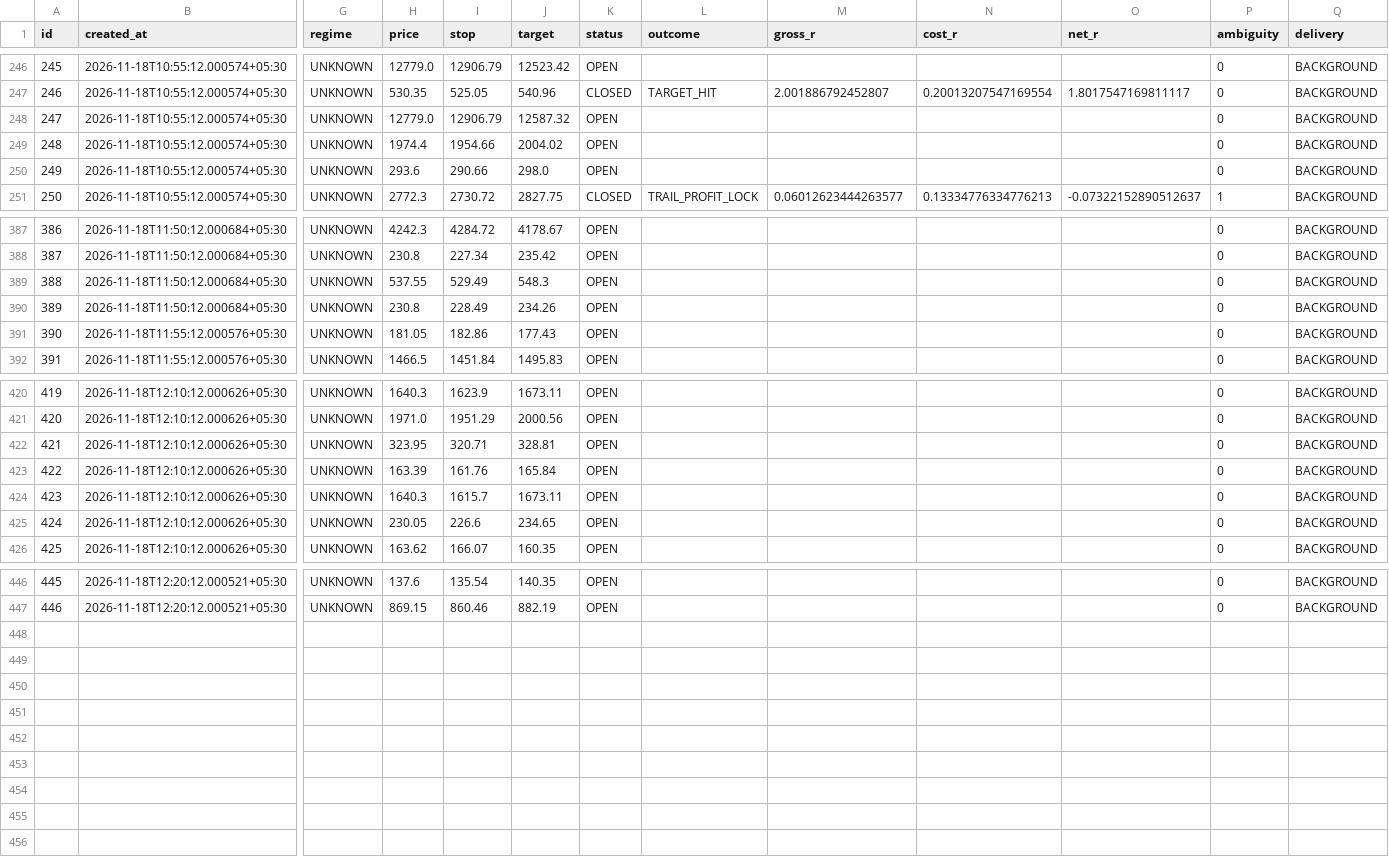
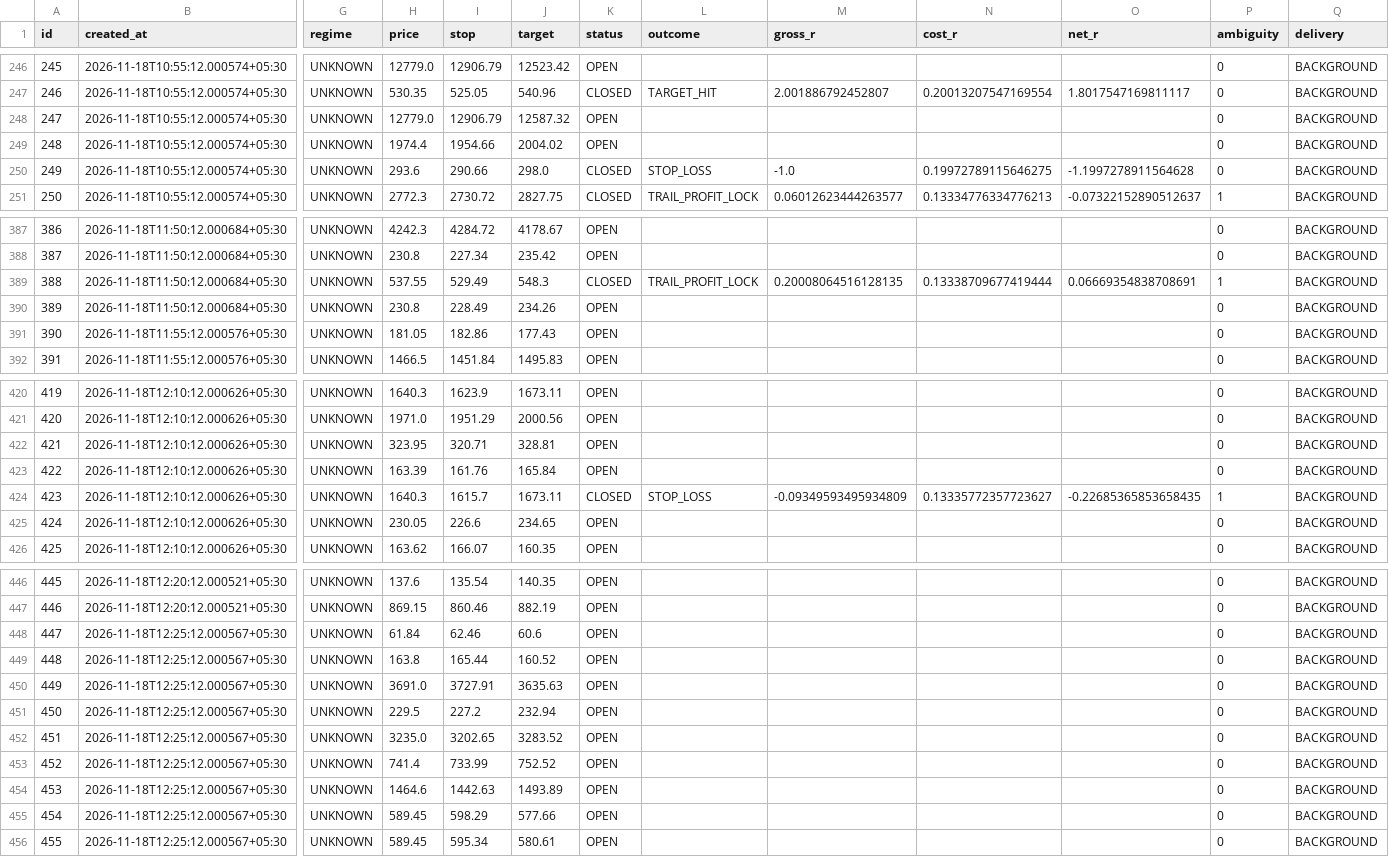
Before and after one commit to mahakalstay-coder/bharat-intraday-scout, a CSV file: reports/four_header_ledger.csv, drawn as a sheet; only a part is shown, gaps mark what is left out; rows hold the shown columns only; the diff names each change by its address in the sheet, - before the commit and + after, or states it on an @@ line.

```diff
--- a/reports/four_header_ledger.csv
+++ b/reports/four_header_ledger.csv
-K250 (status): OPEN
+K250 (status): CLOSED
-L250 (outcome): (empty)
+L250 (outcome): STOP_LOSS
-M250 (gross_r): (empty)
+M250 (gross_r): -1.0
-N250 (cost_r): (empty)
+N250 (cost_r): 0.19972789115646275
-O250 (net_r): (empty)
+O250 (net_r): -1.1997278911564628
-K389 (status): OPEN
+K389 (status): CLOSED
-L389 (outcome): (empty)
+L389 (outcome): TRAIL_PROFIT_LOCK
-M389 (gross_r): (empty)
+M389 (gross_r): 0.20008064516128135
-N389 (cost_r): (empty)
+N389 (cost_r): 0.13338709677419444
-O389 (net_r): (empty)
+O389 (net_r): 0.06669354838708691
-P389 (ambiguity): 0
+P389 (ambiguity): 1
-K424 (status): OPEN
+K424 (status): CLOSED
-L424 (outcome): (empty)
+L424 (outcome): STOP_LOSS
-M424 (gross_r): (empty)
+M424 (gross_r): -0.09349593495934809
-N424 (cost_r): (empty)
+N424 (cost_r): 0.13335772357723627
-O424 (net_r): (empty)
+O424 (net_r): -0.22685365853658435
-P424 (ambiguity): 0
+P424 (ambiguity): 1
+row 448: 447 | 2026-11-18T12:25:12.000567+05:30 | UNKNOWN | 61.84 | 62.46 | 60.6 | OPEN |  |  |  |  | 0 | BACKGROUND
+row 449: 448 | 2026-11-18T12:25:12.000567+05:30 | UNKNOWN | 163.8 | 165.44 | 160.52 | OPEN |  |  |  |  | 0 | BACKGROUND
+row 450: 449 | 2026-11-18T12:25:12.000567+05:30 | UNKNOWN | 3691.0 | 3727.91 | 3635.63 | OPEN |  |  |  |  | 0 | BACKGROUND
+row 451: 450 | 2026-11-18T12:25:12.000567+05:30 | UNKNOWN | 229.5 | 227.2 | 232.94 | OPEN |  |  |  |  | 0 | BACKGROUND
+row 452: 451 | 2026-11-18T12:25:12.000567+05:30 | UNKNOWN | 3235.0 | 3202.65 | 3283.52 | OPEN |  |  |  |  | 0 | BACKGROUND
+row 453: 452 | 2026-11-18T12:25:12.000567+05:30 | UNKNOWN | 741.4 | 733.99 | 752.52 | OPEN |  |  |  |  | 0 | BACKGROUND
+row 454: 453 | 2026-11-18T12:25:12.000567+05:30 | UNKNOWN | 1464.6 | 1442.63 | 1493.89 | OPEN |  |  |  |  | 0 | BACKGROUND
+row 455: 454 | 2026-11-18T12:25:12.000567+05:30 | UNKNOWN | 589.45 | 598.29 | 577.66 | OPEN |  |  |  |  | 0 | BACKGROUND
+row 456: 455 | 2026-11-18T12:25:12.000567+05:30 | UNKNOWN | 589.45 | 595.34 | 580.61 | OPEN |  |  |  |  | 0 | BACKGROUND
```
Also changed, not shown: 5 other files.
